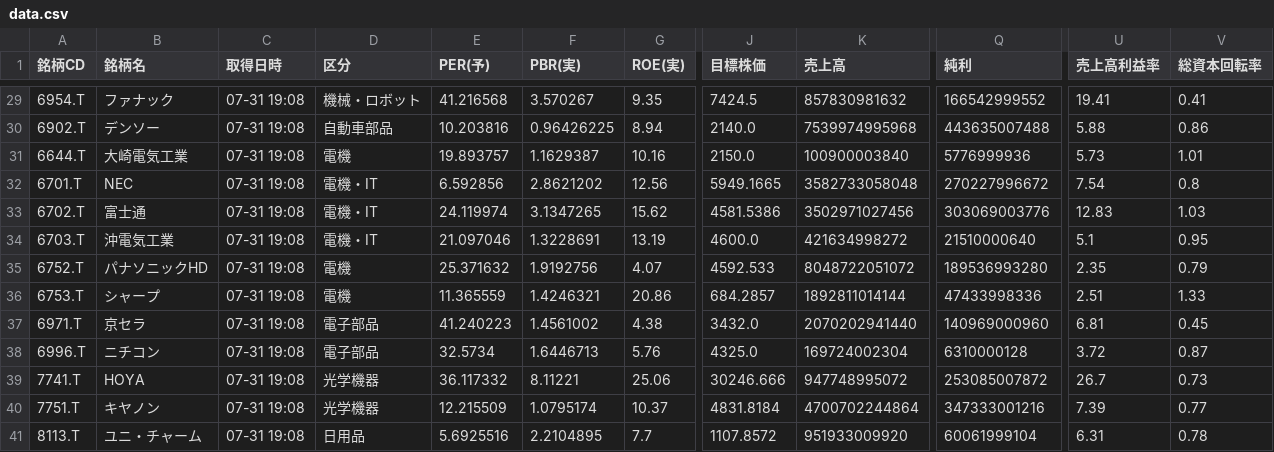
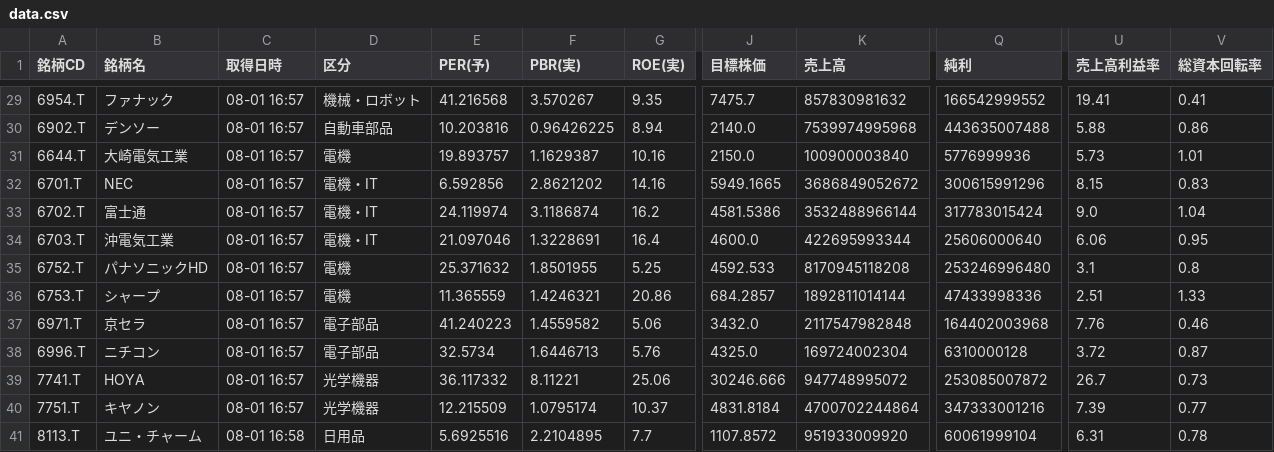
Before and after one commit to romancing-bagger/morio-app, a CSV file: data.csv, drawn as a sheet; only a part is shown, gaps mark what is left out; the diff covers the shown part only; the diff names each change by its address in the sheet, - before the commit and + after, or states it on an @@ line.

```diff
--- a/data.csv
+++ b/data.csv
-C29:C40 (取得日時): 07-31 19:08
+C29:C40 (取得日時): 08-01 16:57
-J29 (目標株価): 7424.5
+J29 (目標株価): 7475.7
-G32 (ROE(実)): 12.56
+G32 (ROE(実)): 14.16
-K32 (売上高): 3582733058048
+K32 (売上高): 3686849052672
-Q32 (純利): 270227996672
+Q32 (純利): 300615991296
-U32 (売上高利益率): 7.54
+U32 (売上高利益率): 8.15
-V32 (総資本回転率): 0.8
+V32 (総資本回転率): 0.83
-F33 (PBR(実)): 3.1347265
+F33 (PBR(実)): 3.1186874
-G33 (ROE(実)): 15.62
+G33 (ROE(実)): 16.2
-K33 (売上高): 3502971027456
+K33 (売上高): 3532488966144
-Q33 (純利): 303069003776
+Q33 (純利): 317783015424
-U33 (売上高利益率): 12.83
+U33 (売上高利益率): 9.0
-V33 (総資本回転率): 1.03
+V33 (総資本回転率): 1.04
-G34 (ROE(実)): 13.19
+G34 (ROE(実)): 16.4
-K34 (売上高): 421634998272
+K34 (売上高): 422695993344
-Q34 (純利): 21510000640
+Q34 (純利): 25606000640
-U34 (売上高利益率): 5.1
+U34 (売上高利益率): 6.06
-F35 (PBR(実)): 1.9192756
+F35 (PBR(実)): 1.8501955
-G35 (ROE(実)): 4.07
+G35 (ROE(実)): 5.25
-K35 (売上高): 8048722051072
+K35 (売上高): 8170945118208
-Q35 (純利): 189536993280
+Q35 (純利): 253246996480
-U35 (売上高利益率): 2.35
+U35 (売上高利益率): 3.1
-V35 (総資本回転率): 0.79
+V35 (総資本回転率): 0.8
-F37 (PBR(実)): 1.4561002
+F37 (PBR(実)): 1.4559582
-G37 (ROE(実)): 4.38
+G37 (ROE(実)): 5.06
-K37 (売上高): 2070202941440
+K37 (売上高): 2117547982848
-Q37 (純利): 140969000960
+Q37 (純利): 164402003968
-U37 (売上高利益率): 6.81
+U37 (売上高利益率): 7.76
-V37 (総資本回転率): 0.45
+V37 (総資本回転率): 0.46
-C41 (取得日時): 07-31 19:08
+C41 (取得日時): 08-01 16:58
```
Also changed, not shown: 75 edited cells elsewhere in this file.
